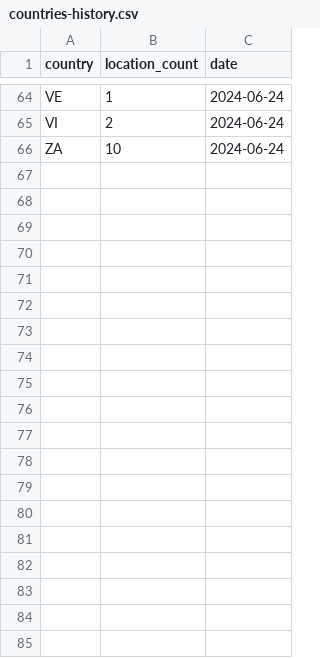
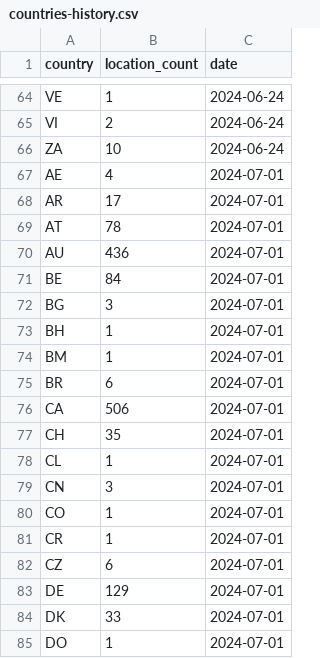
Before and after one commit to rasmusab/country-stats-from-pinballmap-python, a CSV file: countries-history.csv, drawn as a sheet; only a part is shown, gaps mark what is left out; the diff covers the shown part only.

Commit message:
Update data files

```diff
--- a/countries-history.csv
+++ b/countries-history.csv
@@ -66 +66,20 @@ VI,2,2024-06-24
 ZA,10,2024-06-24
+AE,4,2024-07-01
+AR,17,2024-07-01
+AT,78,2024-07-01
+AU,436,2024-07-01
+BE,84,2024-07-01
+BG,3,2024-07-01
+BH,1,2024-07-01
+BM,1,2024-07-01
+BR,6,2024-07-01
+CA,506,2024-07-01
+CH,35,2024-07-01
+CL,1,2024-07-01
+CN,3,2024-07-01
+CO,1,2024-07-01
+CR,1,2024-07-01
+CZ,6,2024-07-01
+DE,129,2024-07-01
+DK,33,2024-07-01
+DO,1,2024-07-01
```
Also changed, not shown: 46 added rows elsewhere in this file, 1 other file.
